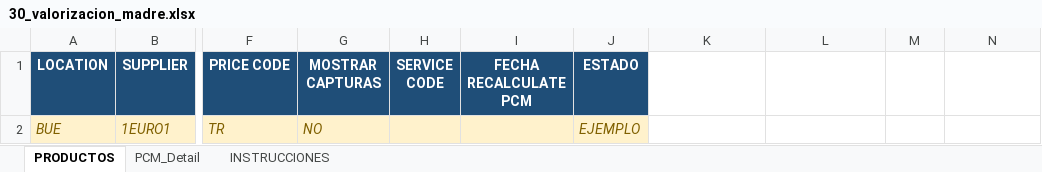
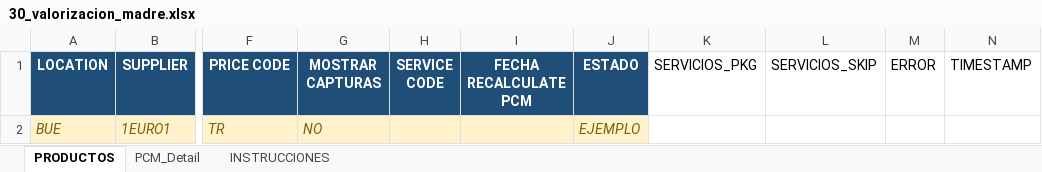
Before and after one commit to daianalezcano-beep/Drive-TP-NX-App, an Excel workbook: plantillas_excel/30_valorizacion_madre.xlsx, sheet PRODUCTOS, drawn as a sheet; only a part is shown, gaps mark what is left out; values as stored, in another font and other column widths than the file's, no borders; the diff names each change by its address in the sheet, - before the commit and + after, or states it on an @@ line.

```diff
--- a/plantillas_excel/30_valorizacion_madre.xlsx (sheet PRODUCTOS)
+++ b/plantillas_excel/30_valorizacion_madre.xlsx (sheet PRODUCTOS)
-K1: (empty)
+K1: SERVICIOS_PKG
-L1: (empty)
+L1: SERVICIOS_SKIP
-M1: (empty)
+M1: ERROR
-N1: (empty)
+N1: TIMESTAMP
```
Also changed, not shown: sheet PCM_Detail, plantillas_excel/20_copy_pcm_linkeo.xlsx, plantillas_excel/25_valorizacion_pkg.xlsx, 3 other files.
